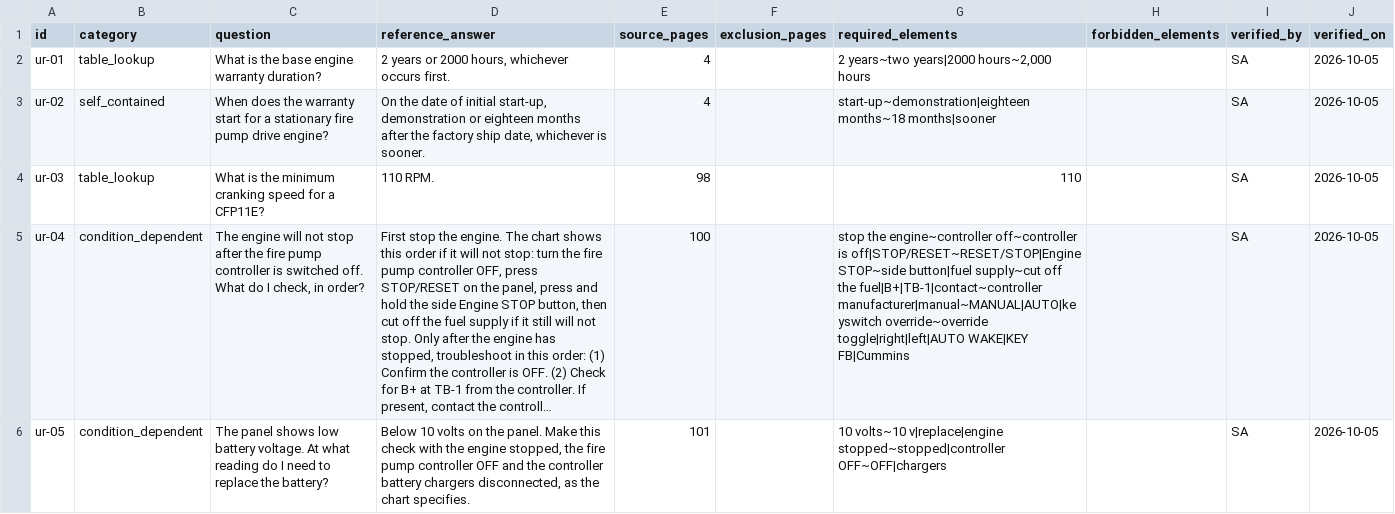
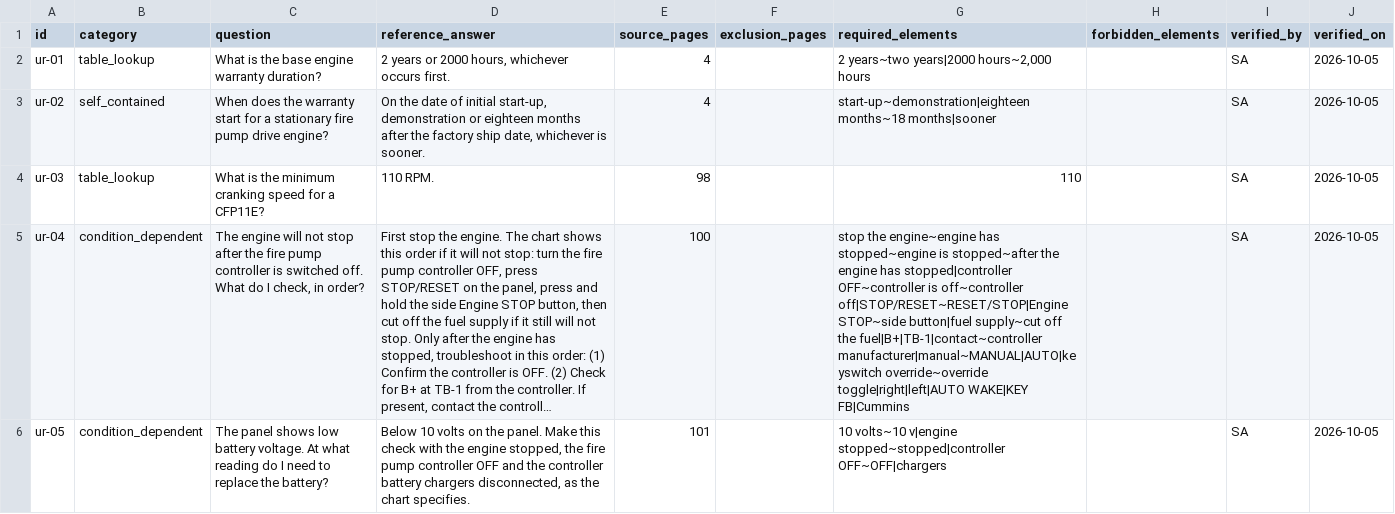
Before and after one commit to sathaps/edge-llm-reproduction, a CSV file: questions/cummins_cfp11e_unreadable.csv, drawn as a sheet; long unchanged cells end in …; the diff names each change by its address in the sheet, - before the commit and + after, or states it on an @@ line.

```diff
--- a/questions/cummins_cfp11e_unreadable.csv
+++ b/questions/cummins_cfp11e_unreadable.csv
-G5 (required_elements): stop the engine~controller off~controller is off|STOP/RESET~RESET/STOP|Engine STOP~side…
+G5 (required_elements): stop the engine~engine has stopped~engine is stopped~after the engine has stopped|controller OFF~controller is off~controller off|STOP/RESET~RESET/STOP|Engine STOP~side…
-G6 (required_elements): 10 volts~10 v|replace|engine stopped~stopped|controller OFF~OFF|chargers
+G6 (required_elements): 10 volts~10 v|engine stopped~stopped|controller OFF~OFF|chargers
```
Also changed, not shown: questions/cummins_cfp11e.csv, questions/questions.csv, 10 other files.
